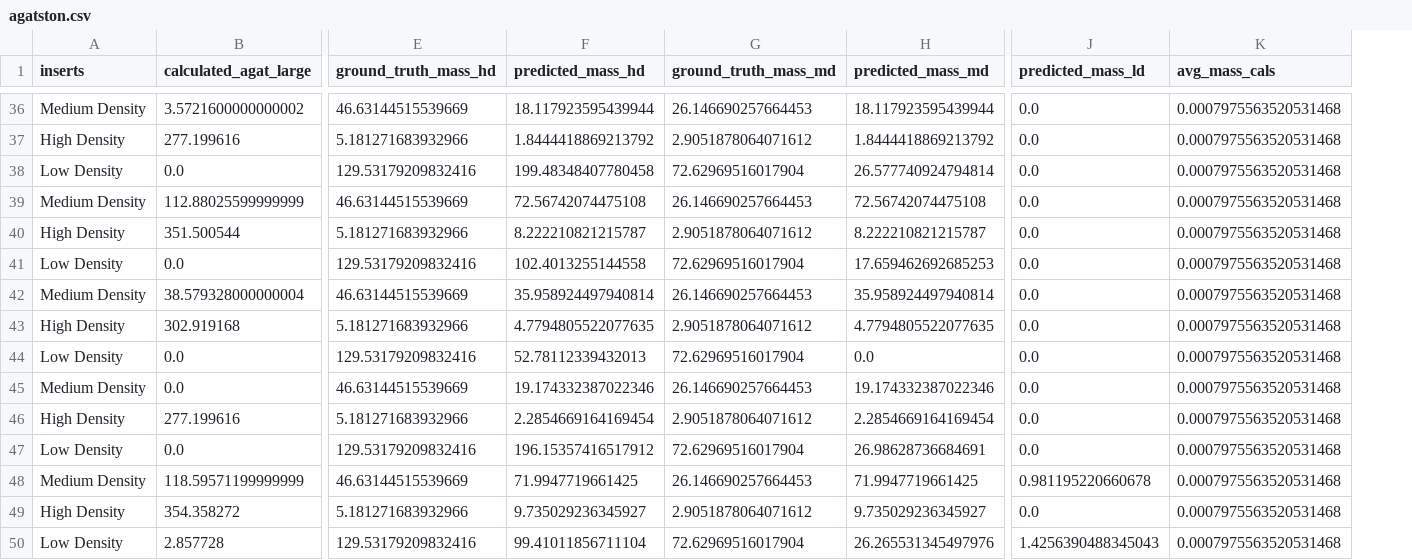
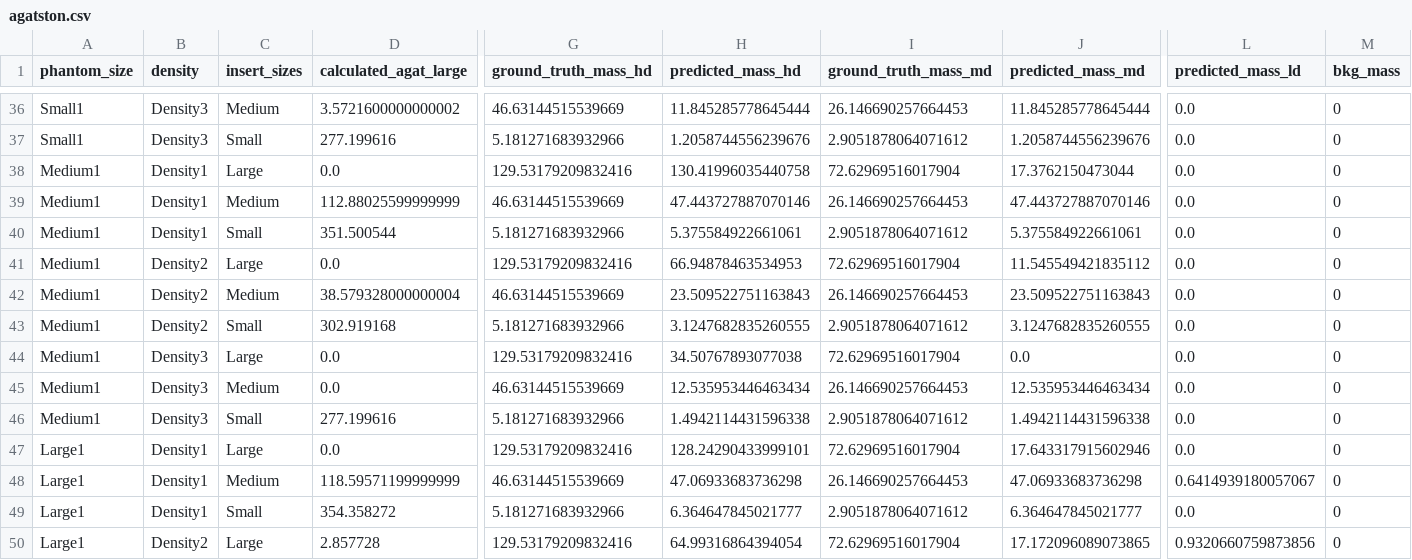
Before and after one commit to MolloiLab/cac-dual-energy, a CSV file: data/results/agatston.csv, drawn as a sheet; only a part is shown, gaps mark what is left out; removed rows and columns are numbered as before the commit, all else as after; the diff covers the shown part only; the diff names each change by its address in the sheet, - before the commit and + after, or states it on an @@ line.

```diff
--- a/data/results/agatston.csv
+++ b/data/results/agatston.csv
-column A (inserts), rows 36-50: Medium Density | High Density | Low Density | Medium Density | High Density | Low Density | Medium Density | High Density | Low Density | Medium Density | High Density | Low Density | Medium Density | High Density | Low Density
+column A (phantom_size), rows 36-50: Small1 | Small1 | Medium1 | Medium1 | Medium1 | Medium1 | Medium1 | Medium1 | Medium1 | Medium1 | Medium1 | Large1 | Large1 | Large1 | Large1
+column B (density), rows 36-50: Density3 | Density3 | Density1 | Density1 | Density1 | Density2 | Density2 | Density2 | Density3 | Density3 | Density3 | Density1 | Density1 | Density1 | Density2
+column C (insert_sizes), rows 36-50: Medium | Small | Large | Medium | Small | Large | Medium | Small | Large | Medium | Small | Large | Medium | Small | Large
-column K (avg_mass_cals), rows 36-50: all 0.0007975563520531468
+column M (bkg_mass), rows 36-50: all 0
-H36 (predicted_mass_hd): 18.117923595439944
+H36 (predicted_mass_hd): 11.845285778645444
-J36 (predicted_mass_md): 18.117923595439944
+J36 (predicted_mass_md): 11.845285778645444
-H37 (predicted_mass_hd): 1.8444418869213792
+H37 (predicted_mass_hd): 1.2058744556239676
-J37 (predicted_mass_md): 1.8444418869213792
+J37 (predicted_mass_md): 1.2058744556239676
-H38 (predicted_mass_hd): 199.48348407780458
+H38 (predicted_mass_hd): 130.41996035440758
-J38 (predicted_mass_md): 26.577740924794814
+J38 (predicted_mass_md): 17.3762150473044
-H39 (predicted_mass_hd): 72.56742074475108
+H39 (predicted_mass_hd): 47.443727887070146
-J39 (predicted_mass_md): 72.56742074475108
+J39 (predicted_mass_md): 47.443727887070146
-H40 (predicted_mass_hd): 8.222210821215787
+H40 (predicted_mass_hd): 5.375584922661061
-J40 (predicted_mass_md): 8.222210821215787
+J40 (predicted_mass_md): 5.375584922661061
-H41 (predicted_mass_hd): 102.4013255144558
+H41 (predicted_mass_hd): 66.94878463534953
-J41 (predicted_mass_md): 17.659462692685253
+J41 (predicted_mass_md): 11.545549421835112
-H42 (predicted_mass_hd): 35.958924497940814
+H42 (predicted_mass_hd): 23.509522751163843
-J42 (predicted_mass_md): 35.958924497940814
+J42 (predicted_mass_md): 23.509522751163843
-H43 (predicted_mass_hd): 4.7794805522077635
+H43 (predicted_mass_hd): 3.1247682835260555
-J43 (predicted_mass_md): 4.7794805522077635
+J43 (predicted_mass_md): 3.1247682835260555
-H44 (predicted_mass_hd): 52.78112339432013
+H44 (predicted_mass_hd): 34.50767893077038
-H45 (predicted_mass_hd): 19.174332387022346
+H45 (predicted_mass_hd): 12.535953446463434
-J45 (predicted_mass_md): 19.174332387022346
+J45 (predicted_mass_md): 12.535953446463434
-H46 (predicted_mass_hd): 2.2854669164169454
+H46 (predicted_mass_hd): 1.4942114431596338
-J46 (predicted_mass_md): 2.2854669164169454
+J46 (predicted_mass_md): 1.4942114431596338
-H47 (predicted_mass_hd): 196.15357416517912
+H47 (predicted_mass_hd): 128.24290433999101
-J47 (predicted_mass_md): 26.98628736684691
+J47 (predicted_mass_md): 17.643317915602946
-H48 (predicted_mass_hd): 71.9947719661425
+H48 (predicted_mass_hd): 47.06933683736298
-J48 (predicted_mass_md): 71.9947719661425
+J48 (predicted_mass_md): 47.06933683736298
-L48 (predicted_mass_ld): 0.981195220660678
+L48 (predicted_mass_ld): 0.6414939180057067
-H49 (predicted_mass_hd): 9.735029236345927
+H49 (predicted_mass_hd): 6.364647845021777
-J49 (predicted_mass_md): 9.735029236345927
+J49 (predicted_mass_md): 6.364647845021777
-H50 (predicted_mass_hd): 99.41011856711104
+H50 (predicted_mass_hd): 64.99316864394054
-J50 (predicted_mass_md): 26.265531345497976
+J50 (predicted_mass_md): 17.172096089073865
-L50 (predicted_mass_ld): 1.4256390488345043
+L50 (predicted_mass_ld): 0.9320660759873856
```
Also changed, not shown: 99 edited cells elsewhere in this file, 8 other files.
